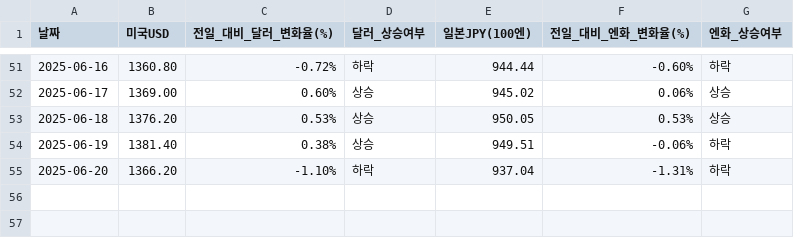
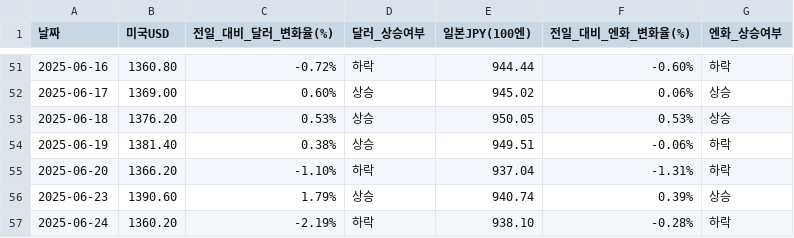
Before and after one commit to YMDarkness/Web_Crawling, a CSV file: market_index/exchange_rate.csv, drawn as a sheet; only a part is shown, gaps mark what is left out; the diff names each change by its address in the sheet, - before the commit and + after, or states it on an @@ line.

Commit message:
엔-달러 환율 데이터

```diff
--- a/market_index/exchange_rate.csv
+++ b/market_index/exchange_rate.csv
+row 56: 2025-06-23 | 1390.60 | 1.79% | 상승 | 940.74 | 0.39% | 상승
+row 57: 2025-06-24 | 1360.20 | -2.19% | 하락 | 938.10 | -0.28% | 하락
```
